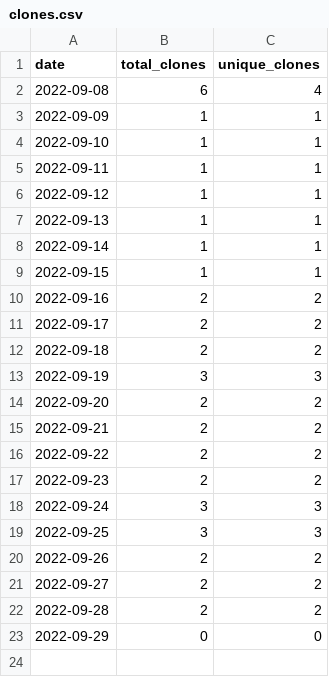
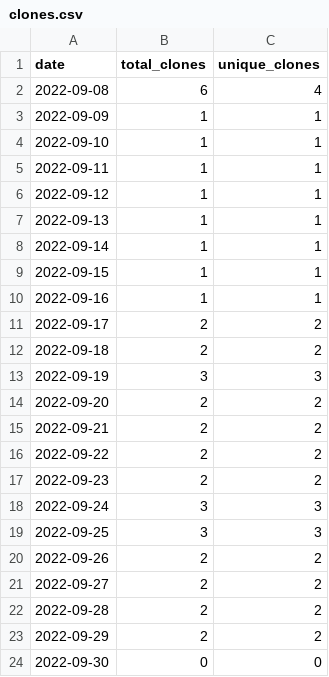
Before and after one commit to MatthewBentz/Comp3700, a CSV file: .traffic/clones.csv, drawn as a sheet.

Commit message:
Updating repository traffic graph

```diff
--- a/.traffic/clones.csv
+++ b/.traffic/clones.csv
@@ -9,3 +9,3 @@ date,total_clones,unique_clones
 2022-09-15,1,1
-2022-09-16,2,2
+2022-09-16,1,1
 2022-09-17,2,2
@@ -22,2 +22,3 @@ date,total_clones,unique_clones
 2022-09-28,2,2
-2022-09-29,0,0
+2022-09-29,2,2
+2022-09-30,0,0
```
Also changed, not shown: .traffic/views.csv, 3 other files.
